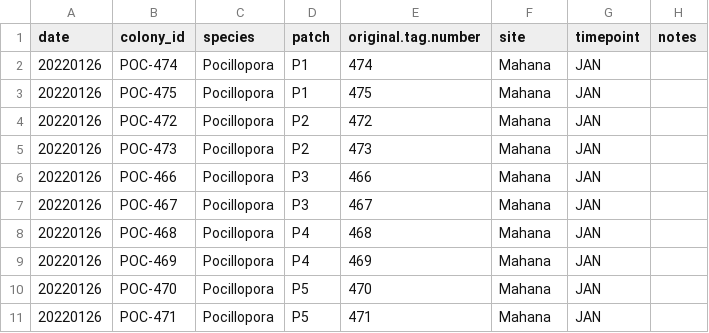
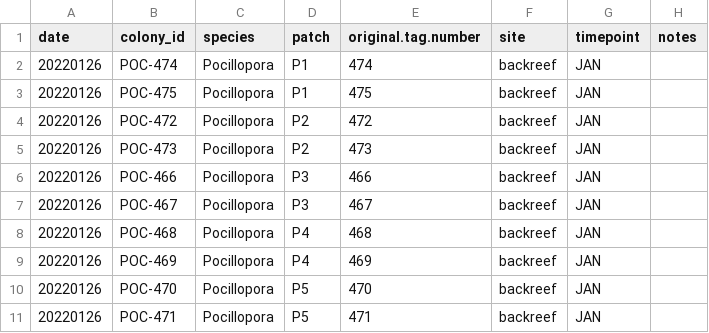
Before and after one commit to hputnam/Moorea_Pocillopora, a CSV file: data_pocillopora_timeseries/1_January_2022/1_corals_sampled.csv, drawn as a sheet.

```diff
--- a/data_pocillopora_timeseries/1_January_2022/1_corals_sampled.csv
+++ b/data_pocillopora_timeseries/1_January_2022/1_corals_sampled.csv
@@ -1,11 +1,11 @@
 date,colony_id,species,patch,original.tag.number,site,timepoint,notes
-20220126,POC-474,Pocillopora,P1,474,Mahana,JAN,
-20220126,POC-475,Pocillopora,P1,475,Mahana,JAN,
-20220126,POC-472,Pocillopora,P2,472,Mahana,JAN,
-20220126,POC-473,Pocillopora,P2,473,Mahana,JAN,
-20220126,POC-466,Pocillopora,P3,466,Mahana,JAN,
-20220126,POC-467,Pocillopora,P3,467,Mahana,JAN,
-20220126,POC-468,Pocillopora,P4,468,Mahana,JAN,
-20220126,POC-469,Pocillopora,P4,469,Mahana,JAN,
-20220126,POC-470,Pocillopora,P5,470,Mahana,JAN,
-20220126,POC-471,Pocillopora,P5,471,Mahana,JAN,
+20220126,POC-474,Pocillopora,P1,474,backreef,JAN,
+20220126,POC-475,Pocillopora,P1,475,backreef,JAN,
+20220126,POC-472,Pocillopora,P2,472,backreef,JAN,
+20220126,POC-473,Pocillopora,P2,473,backreef,JAN,
+20220126,POC-466,Pocillopora,P3,466,backreef,JAN,
+20220126,POC-467,Pocillopora,P3,467,backreef,JAN,
+20220126,POC-468,Pocillopora,P4,468,backreef,JAN,
+20220126,POC-469,Pocillopora,P4,469,backreef,JAN,
+20220126,POC-470,Pocillopora,P5,470,backreef,JAN,
+20220126,POC-471,Pocillopora,P5,471,backreef,JAN,
```
Also changed, not shown: data_pocillopora_timeseries/1_January_2022/1_surface_area_data.csv, data_pocillopora_timeseries/2_February_2022/2_corals_sampled.csv, 6 other files.
